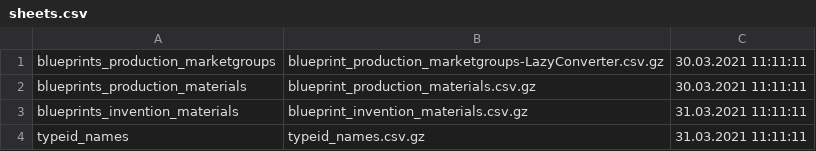
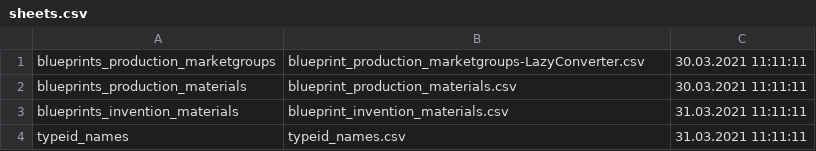
Before and after one commit to Arcyfa/eve-gsheet-production, a CSV file: sheets.csv, drawn as a sheet.

Commit message:
Update sheets.csv

```diff
--- a/sheets.csv
+++ b/sheets.csv
@@ -1,4 +1,4 @@
-blueprints_production_marketgroups,blueprint_production_marketgroups-LazyConverter.csv.gz,30.03.2021 11:11:11
-blueprints_production_materials,blueprint_production_materials.csv.gz,30.03.2021 11:11:11
-blueprints_invention_materials,blueprint_invention_materials.csv.gz,31.03.2021 11:11:11
-typeid_names,typeid_names.csv.gz,31.03.2021 11:11:11
+blueprints_production_marketgroups,blueprint_production_marketgroups-LazyConverter.csv,30.03.2021 11:11:11
+blueprints_production_materials,blueprint_production_materials.csv,30.03.2021 11:11:11
+blueprints_invention_materials,blueprint_invention_materials.csv,31.03.2021 11:11:11
+typeid_names,typeid_names.csv,31.03.2021 11:11:11
```
